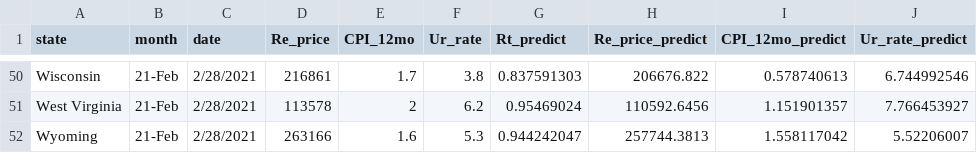
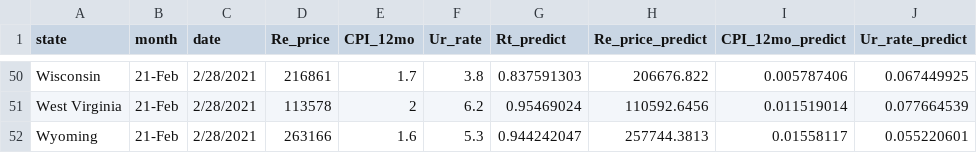
Before and after one commit to iyutpo/CSE6242DVAProject, a CSV file: webpage/data/combined_feb21_prediction.csv, drawn as a sheet; only a part is shown, gaps mark what is left out; the diff covers the shown part only; the diff names each change by its address in the sheet, - before the commit and + after, or states it on an @@ line.

```diff
--- a/webpage/data/combined_feb21_prediction.csv
+++ b/webpage/data/combined_feb21_prediction.csv
-I50 (CPI_12mo_predict): 0.578740613
+I50 (CPI_12mo_predict): 0.005787406
-J50 (Ur_rate_predict): 6.744992546
+J50 (Ur_rate_predict): 0.067449925
-I51 (CPI_12mo_predict): 1.151901357
+I51 (CPI_12mo_predict): 0.011519014
-J51 (Ur_rate_predict): 7.766453927
+J51 (Ur_rate_predict): 0.077664539
-I52 (CPI_12mo_predict): 1.558117042
+I52 (CPI_12mo_predict): 0.01558117
-J52 (Ur_rate_predict): 5.52206007
+J52 (Ur_rate_predict): 0.055220601
```
Also changed, not shown: 96 edited cells elsewhere in this file, visuals/data/combined_feb21_prediction.csv, 3 other files.
